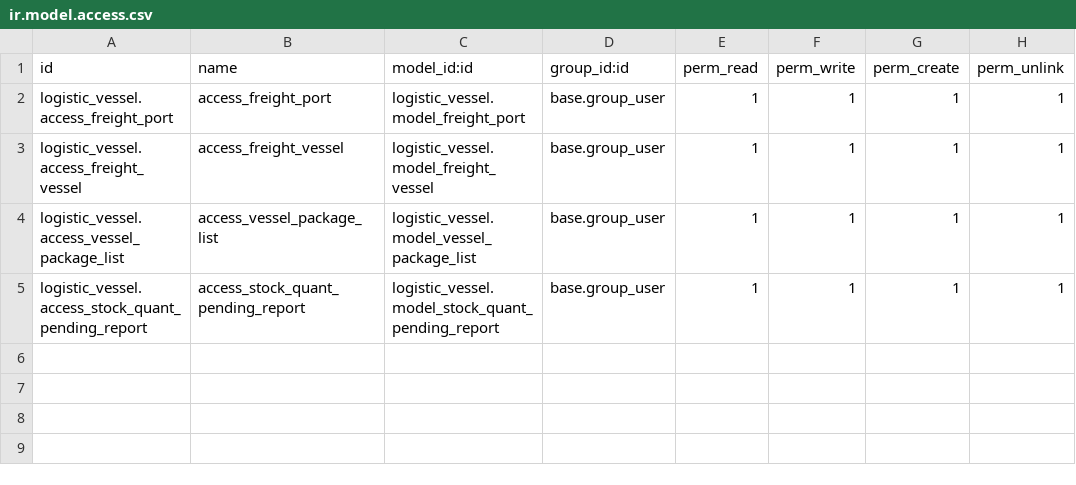
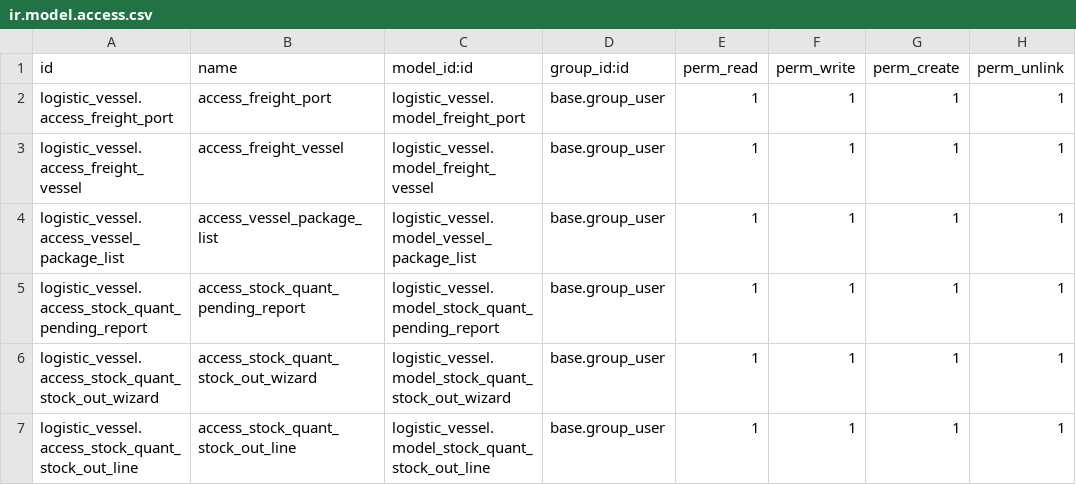
Before and after one commit to id10tttt/vessel, a CSV file: logistic_vessel/security/ir.model.access.csv, drawn as a sheet; the diff names each change by its address in the sheet, - before the commit and + after, or states it on an @@ line.

```diff
--- a/logistic_vessel/security/ir.model.access.csv
+++ b/logistic_vessel/security/ir.model.access.csv
+row 6: logistic_vessel.access_stock_quant_stock_out_wizard | access_stock_quant_stock_out_wizard | logistic_vessel.model_stock_quant_stock_out_wizard | base.group_user | 1 | 1 | 1 | 1
+row 7: logistic_vessel.access_stock_quant_stock_out_line | access_stock_quant_stock_out_line | logistic_vessel.model_stock_quant_stock_out_line | base.group_user | 1 | 1 | 1 | 1
```
Also changed, not shown: 19 other files.
